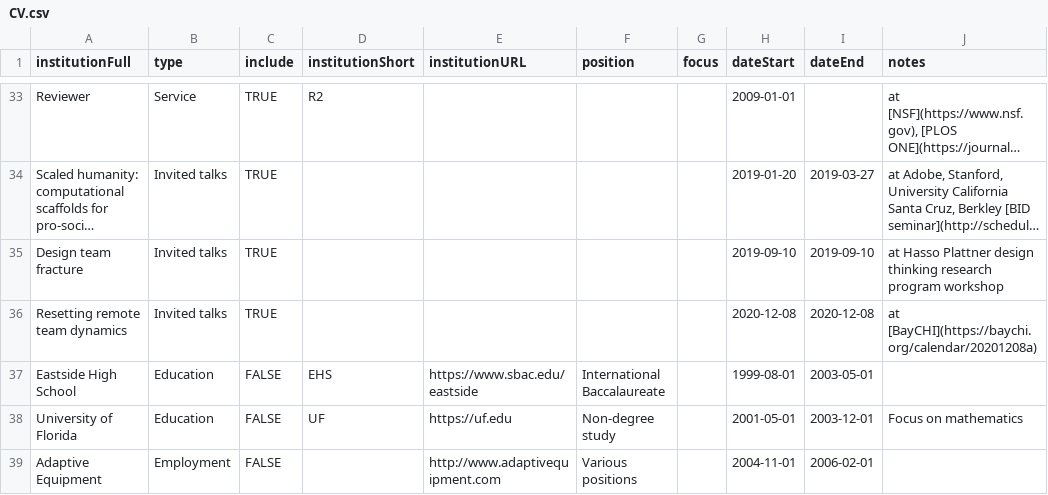
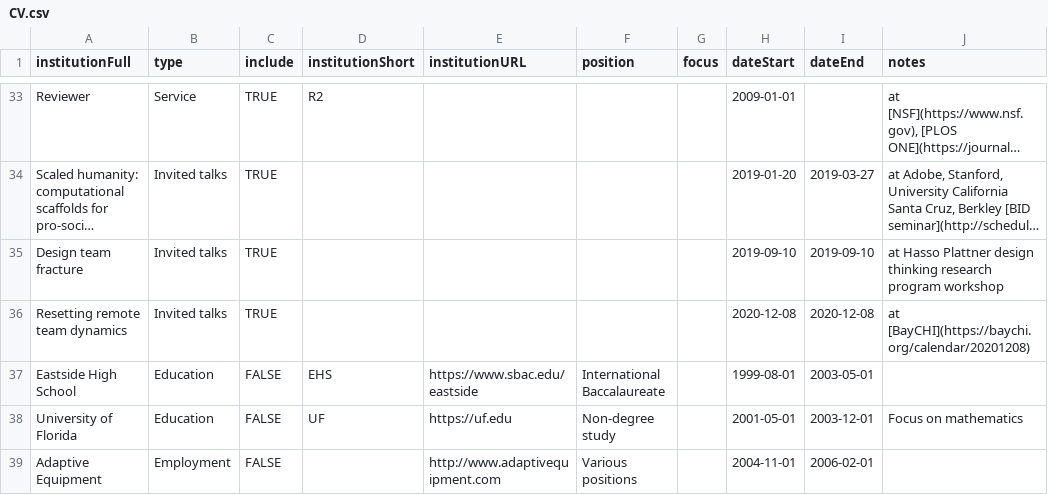
Before and after one commit to markwhiting/Whiting.me, a CSV file: _data/CV.csv, drawn as a sheet; only a part is shown, gaps mark what is left out; long unchanged cells end in …; the diff names each change by its address in the sheet, - before the commit and + after, or states it on an @@ line.

```diff
--- a/_data/CV.csv
+++ b/_data/CV.csv
-J36 (notes): at [BayCHI](https://baychi.org/calendar/20201208a)
+J36 (notes): at [BayCHI](https://baychi.org/calendar/20201208)
```
Also changed, not shown: 1 other file.
